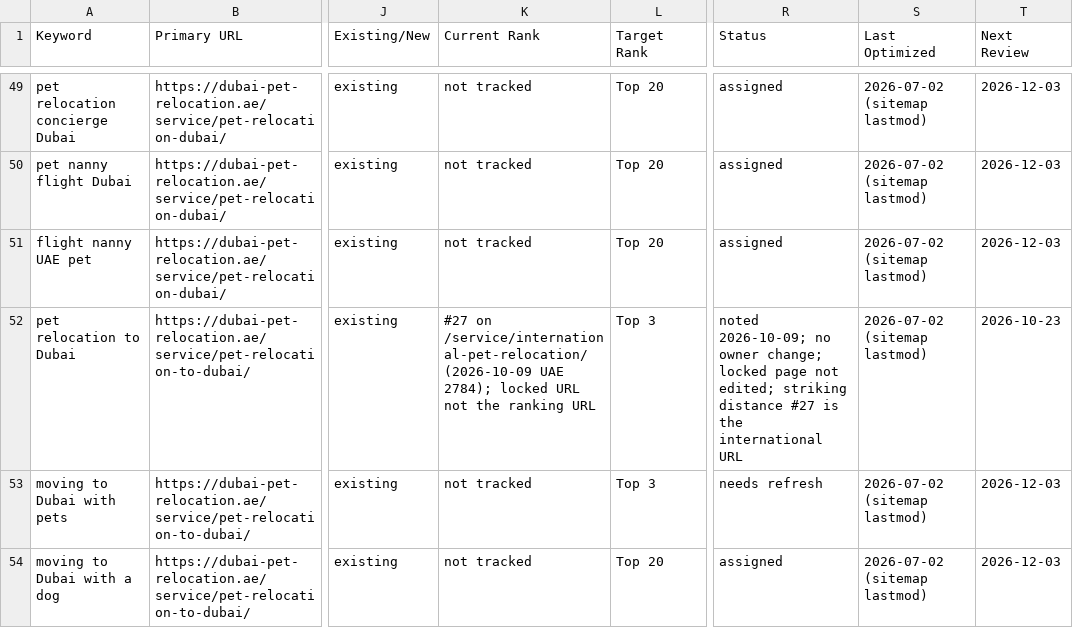
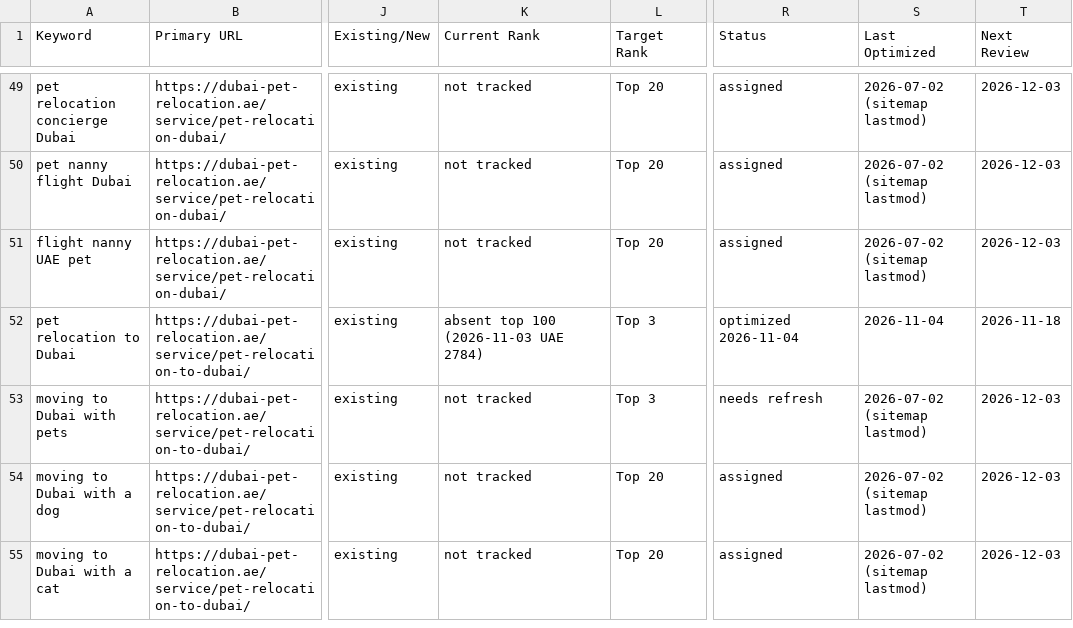
Before and after one commit to numini-co/PetClear, a CSV file: SEO-MASTER/keyword-lock-map.csv, drawn as a sheet; only a part is shown, gaps mark what is left out; the shorter side is filled out with more unchanged rows; the diff names each change by its address in the sheet, - before the commit and + after, or states it on an @@ line.

```diff
--- a/SEO-MASTER/keyword-lock-map.csv
+++ b/SEO-MASTER/keyword-lock-map.csv
-K52 (Current Rank): #27 on /service/international-pet-relocation/ (2026-10-09 UAE 2784); locked URL not the ranking URL
+K52 (Current Rank): absent top 100 (2026-11-03 UAE 2784)
-R52 (Status): noted 2026-10-09; no owner change; locked page not edited; striking distance #27 is the international URL
+R52 (Status): optimized 2026-11-04
-S52 (Last Optimized): 2026-07-02 (sitemap lastmod)
+S52 (Last Optimized): 2026-11-04
-T52 (Next Review): 2026-10-23
+T52 (Next Review): 2026-11-18
```
Also changed, not shown: SEO-MASTER/change-log.csv, 3 other files.
